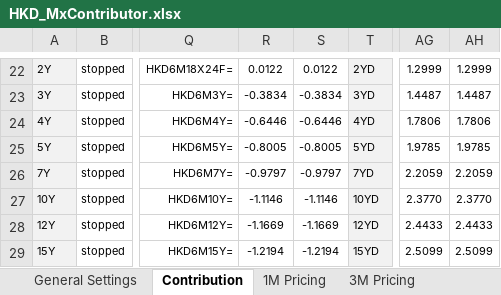
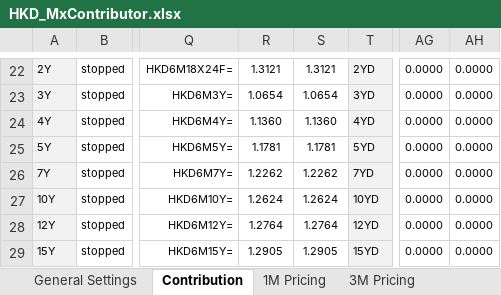
Before and after one commit to maddazanzi/quantlib-old, an Excel workbook: QuantLibXL/Data2/XLS/HKD/HKD_MxContributor.xlsx, sheet Contribution, drawn as a sheet; only a part is shown, gaps mark what is left out; values as stored, in another font and other column widths than the file's, no borders; conditional formats not drawn; the diff covers the shown part only; the diff names each change by its address in the sheet, - before the commit and + after, or states it on an @@ line.

```diff
--- a/QuantLibXL/Data2/XLS/HKD/HKD_MxContributor.xlsx (sheet Contribution)
+++ b/QuantLibXL/Data2/XLS/HKD/HKD_MxContributor.xlsx (sheet Contribution)
-R22: 0.0122
+R22: 1.3121
-S22: 0.0122
+S22: 1.3121
-AG22: 1.2999
+AG22: 0.0000
-AH22: 1.2999
+AH22: 0.0000
-R23: -0.3834
+R23: 1.0654
-S23: -0.3834
+S23: 1.0654
-AG23: 1.4487
+AG23: 0.0000
-AH23: 1.4487
+AH23: 0.0000
-R24: -0.6446
+R24: 1.1360
-S24: -0.6446
+S24: 1.1360
-AG24: 1.7806
+AG24: 0.0000
-AH24: 1.7806
+AH24: 0.0000
-R25: -0.8005
+R25: 1.1781
-S25: -0.8005
+S25: 1.1781
-AG25: 1.9785
+AG25: 0.0000
-AH25: 1.9785
+AH25: 0.0000
-R26: -0.9797
+R26: 1.2262
-S26: -0.9797
+S26: 1.2262
-AG26: 2.2059
+AG26: 0.0000
-AH26: 2.2059
+AH26: 0.0000
-R27: -1.1146
+R27: 1.2624
-S27: -1.1146
+S27: 1.2624
-AG27: 2.3770
+AG27: 0.0000
-AH27: 2.3770
+AH27: 0.0000
-R28: -1.1669
+R28: 1.2764
-S28: -1.1669
+S28: 1.2764
-AG28: 2.4433
+AG28: 0.0000
-AH28: 2.4433
+AH28: 0.0000
-R29: -1.2194
+R29: 1.2905
-S29: -1.2194
+S29: 1.2905
-AG29: 2.5099
+AG29: 0.0000
-AH29: 2.5099
+AH29: 0.0000
```
Also changed, not shown: 92 edited cells elsewhere in this sheet, sheet 6M Pricing, sheet General Settings, hidden cells.
